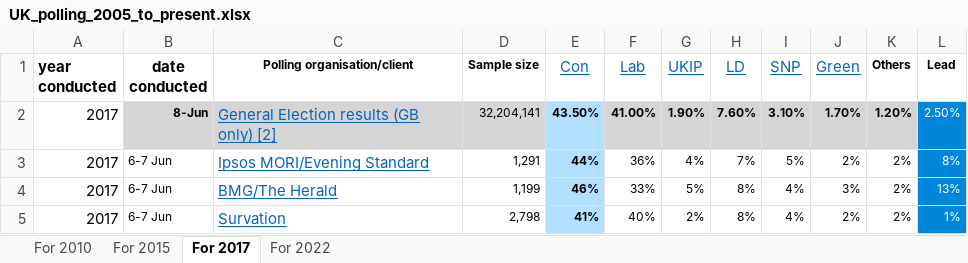
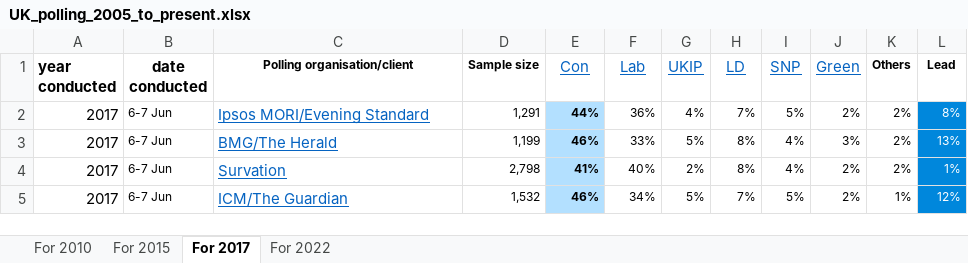
Before and after one commit to PaddyAlton/PollingProjects, an Excel workbook: UK_polling_2005_to_present.xlsx, sheet For 2017, drawn as a sheet; only a part is shown; the shorter side is filled out with more unchanged rows; values as stored, in another font and other column widths than the file's, no borders; the diff names each change by its address in the sheet, - before the commit and + after, or states it on an @@ line.

```diff
--- a/UK_polling_2005_to_present.xlsx (sheet For 2017)
+++ b/UK_polling_2005_to_present.xlsx (sheet For 2017)
-row 2: 2017 | 8-Jun | General Election results (GB only) [2] | 32,204,141 | 43.50% | 41.00% | 1.90% | 7.60% | 3.10% | 1.70% | 1.20% | 2.50%
```
Also changed, not shown: 3 other files.
